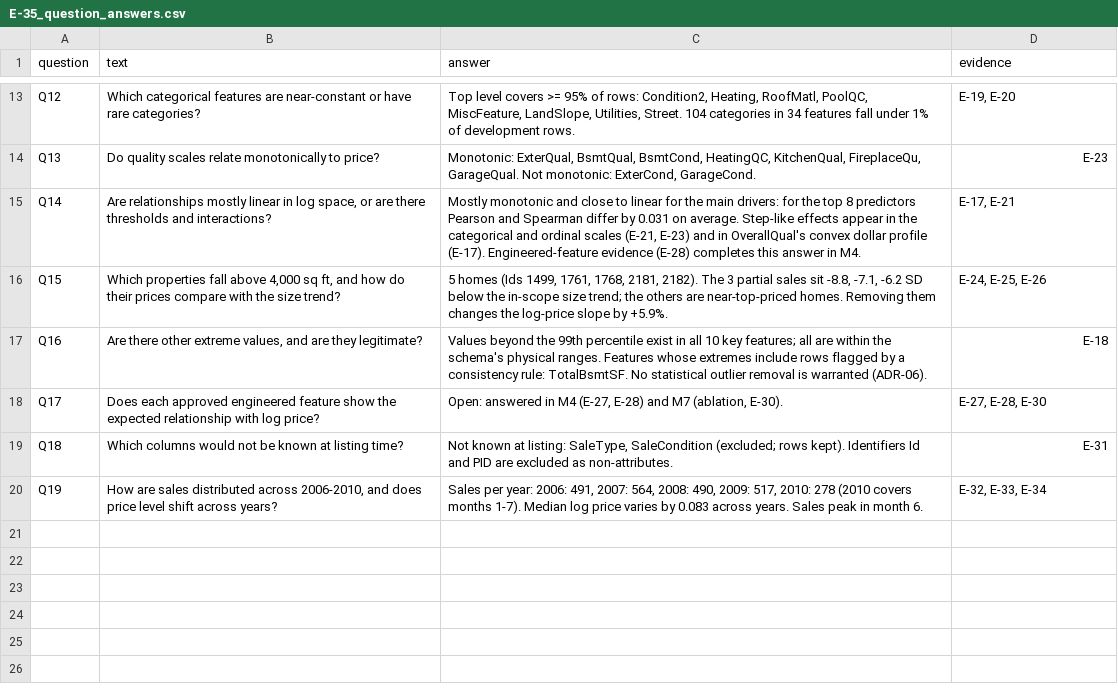
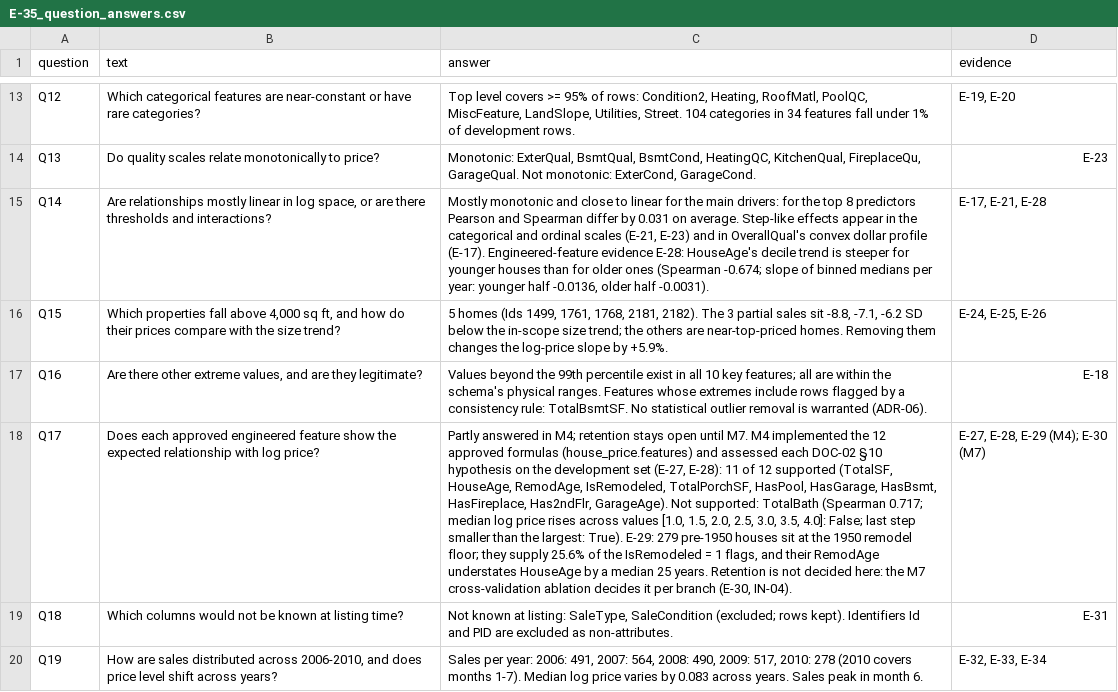
Before and after one commit to rniyati07/house-price-prediction, a CSV file: reports/eda/E-35_question_answers.csv, drawn as a sheet; only a part is shown, gaps mark what is left out; the diff names each change by its address in the sheet, - before the commit and + after, or states it on an @@ line.

```diff
--- a/reports/eda/E-35_question_answers.csv
+++ b/reports/eda/E-35_question_answers.csv
-C15 (answer): …Engineered-feature evidence (E-28) completes this answer in M4.
+C15 (answer): …Engineered-feature evidence E-28: HouseAge's decile trend is steeper for younger houses than for older ones (Spearman -0.674; slope of binned medians per year: younger half -0.0136, older half -0.0031).
-D15 (evidence): E-17, E-21
+D15 (evidence): E-17, E-21, E-28
-C18 (answer): Open: answered in M4 (E-27, E-28) and M7 (ablation, E-30).
+C18 (answer): Partly answered in M4; retention stays open until M7. M4 implemented the 12 approved formulas (house_price.features) and assessed each DOC-02 §10 hypothesis on the development set (E-27, E-28): 11 of 12 supported (TotalSF, HouseAge, RemodAge, IsRemodeled, TotalPorchSF, HasPool, HasGarage, HasBsmt, HasFireplace, Has2ndFlr, GarageAge). Not supported: TotalBath (Spearman 0.717; median log price rises across values [1.0, 1.5, 2.0, 2.5, 3.0, 3.5, 4.0]: False; last step smaller than the largest: True). E-29: 279 pre-1950 houses sit at the 1950 remodel floor; they supply 25.6% of the IsRemodeled = 1 flags, and their RemodAge understates HouseAge by a median 25 years. Retention is not decided here: the M7 cross-validation ablation decides it per branch (E-30, IN-04).
-D18 (evidence): E-27, E-28, E-30
+D18 (evidence): E-27, E-28, E-29 (M4); E-30 (M7)
```
Also changed, not shown: 28 other files.
